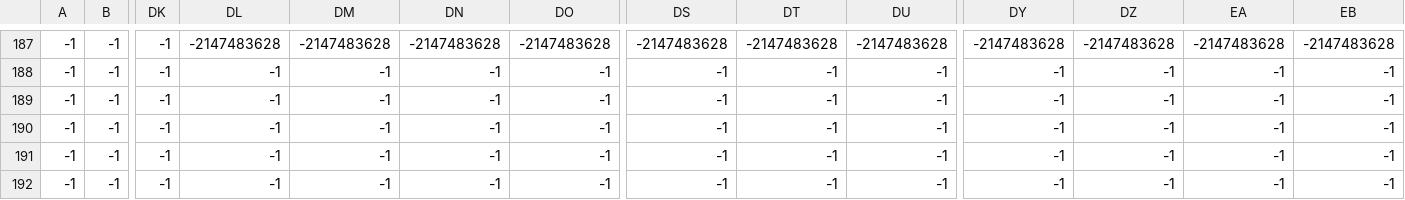
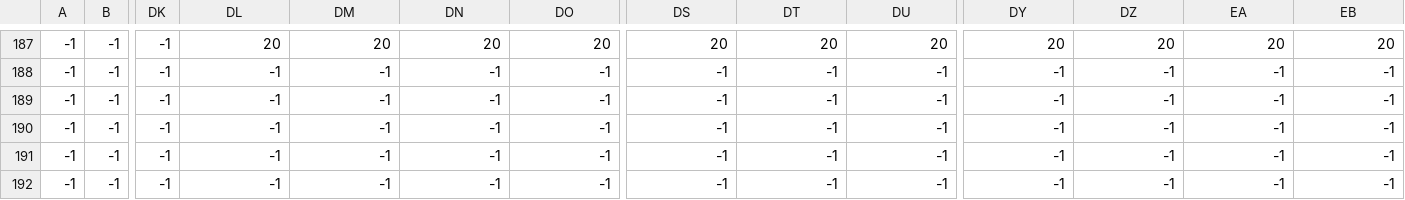
Before and after one commit to KristopherJR/Nosocomephobia, a CSV file: Nosocomephobia/Content/nosocomephobia_tilemap_Walls.csv, drawn as a sheet; only a part is shown, gaps mark what is left out; the diff covers the shown part only; the diff names each change by its address in the sheet, - before the commit and + after, or states it on an @@ line.

```diff
--- a/Nosocomephobia/Content/nosocomephobia_tilemap_Walls.csv
+++ b/Nosocomephobia/Content/nosocomephobia_tilemap_Walls.csv
-DL187: -2147483628
+DL187: 20
-DM187: -2147483628
+DM187: 20
-DN187: -2147483628
+DN187: 20
-DO187: -2147483628
+DO187: 20
-DS187: -2147483628
+DS187: 20
-DT187: -2147483628
+DT187: 20
-DU187: -2147483628
+DU187: 20
-DY187: -2147483628
+DY187: 20
-DZ187: -2147483628
+DZ187: 20
-EA187: -2147483628
+EA187: 20
-EB187: -2147483628
+EB187: 20
```
Also changed, not shown: 150 edited cells elsewhere in this file, Nosocomephobia/Content/bin/DesktopGL/Content/nosocomephobia_tilemap_Walls.csv, Nosocomephobia/Content/bin/DesktopGL/nosocomephobia_tilemap_Walls.csv, 14 other files.
